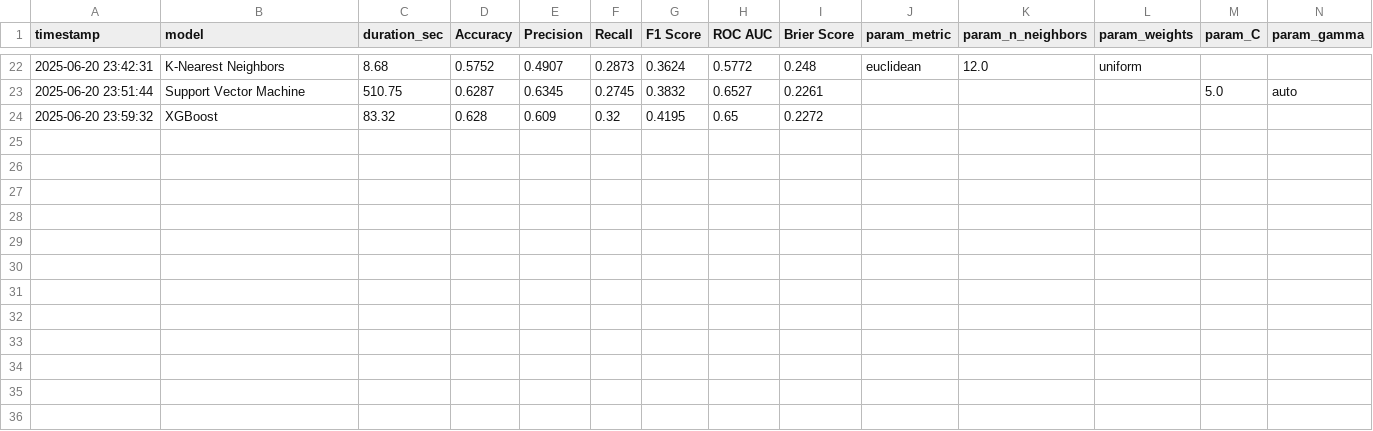
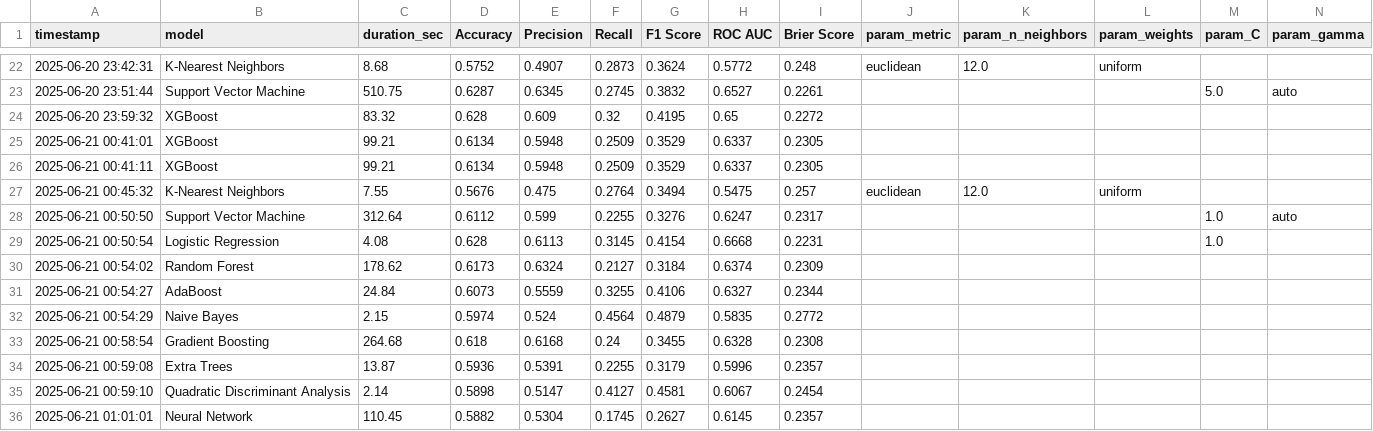
Before and after one commit to mfourier/ufc-predictor, a CSV file: data/results/training_log.csv, drawn as a sheet; only a part is shown, gaps mark what is left out; rows hold the shown columns only; the diff names each change by its address in the sheet, - before the commit and + after, or states it on an @@ line.

Commit message:
chore(notebooks): XGBoost training and testing in notebooks

```diff
--- a/data/results/training_log.csv
+++ b/data/results/training_log.csv
+row 25: 2025-06-21 00:41:01 | XGBoost | 99.21 | 0.6134 | 0.5948 | 0.2509 | 0.3529 | 0.6337 | 0.2305
+row 26: 2025-06-21 00:41:11 | XGBoost | 99.21 | 0.6134 | 0.5948 | 0.2509 | 0.3529 | 0.6337 | 0.2305
+row 27: 2025-06-21 00:45:32 | K-Nearest Neighbors | 7.55 | 0.5676 | 0.475 | 0.2764 | 0.3494 | 0.5475 | 0.257 | euclidean | 12.0 | uniform
+row 28: 2025-06-21 00:50:50 | Support Vector Machine | 312.64 | 0.6112 | 0.599 | 0.2255 | 0.3276 | 0.6247 | 0.2317 |  |  |  | 1.0 | auto
+row 29: 2025-06-21 00:50:54 | Logistic Regression | 4.08 | 0.628 | 0.6113 | 0.3145 | 0.4154 | 0.6668 | 0.2231 |  |  |  | 1.0
+row 30: 2025-06-21 00:54:02 | Random Forest | 178.62 | 0.6173 | 0.6324 | 0.2127 | 0.3184 | 0.6374 | 0.2309
+row 31: 2025-06-21 00:54:27 | AdaBoost | 24.84 | 0.6073 | 0.5559 | 0.3255 | 0.4106 | 0.6327 | 0.2344
+row 32: 2025-06-21 00:54:29 | Naive Bayes | 2.15 | 0.5974 | 0.524 | 0.4564 | 0.4879 | 0.5835 | 0.2772
+row 33: 2025-06-21 00:58:54 | Gradient Boosting | 264.68 | 0.618 | 0.6168 | 0.24 | 0.3455 | 0.6328 | 0.2308
+row 34: 2025-06-21 00:59:08 | Extra Trees | 13.87 | 0.5936 | 0.5391 | 0.2255 | 0.3179 | 0.5996 | 0.2357
+row 35: 2025-06-21 00:59:10 | Quadratic Discriminant Analysis | 2.14 | 0.5898 | 0.5147 | 0.4127 | 0.4581 | 0.6067 | 0.2454
+row 36: 2025-06-21 01:01:01 | Neural Network | 110.45 | 0.5882 | 0.5304 | 0.1745 | 0.2627 | 0.6145 | 0.2357
```
Also changed, not shown: 18 other files.
